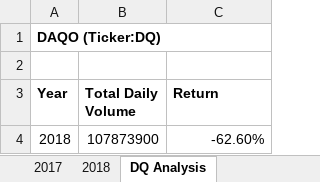
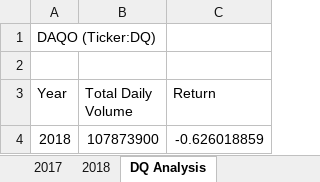
Before and after one commit to peteremiller/stock-analysis, an Excel workbook: green_stocks.xlsm, sheet DQ Analysis, drawn as a sheet; values as stored, in another font and other column widths than the file's, no borders; charts and pictures not drawn; the diff names each change by its address in the sheet, - before the commit and + after, or states it on an @@ line.

Commit message:
Add files via upload
Added buttons for clearing the worksheet and analyzing the data with the click of a button!!

```diff
--- a/green_stocks.xlsm (sheet DQ Analysis)
+++ b/green_stocks.xlsm (sheet DQ Analysis)
-A1 bold: on
+A1 bold: off
-A3:C3 bold: on
+A3:C3 bold: off
-C4 (Return): -62.60%
+C4 (Return): -0.626018859
```
Also changed, not shown: charts or pictures.
